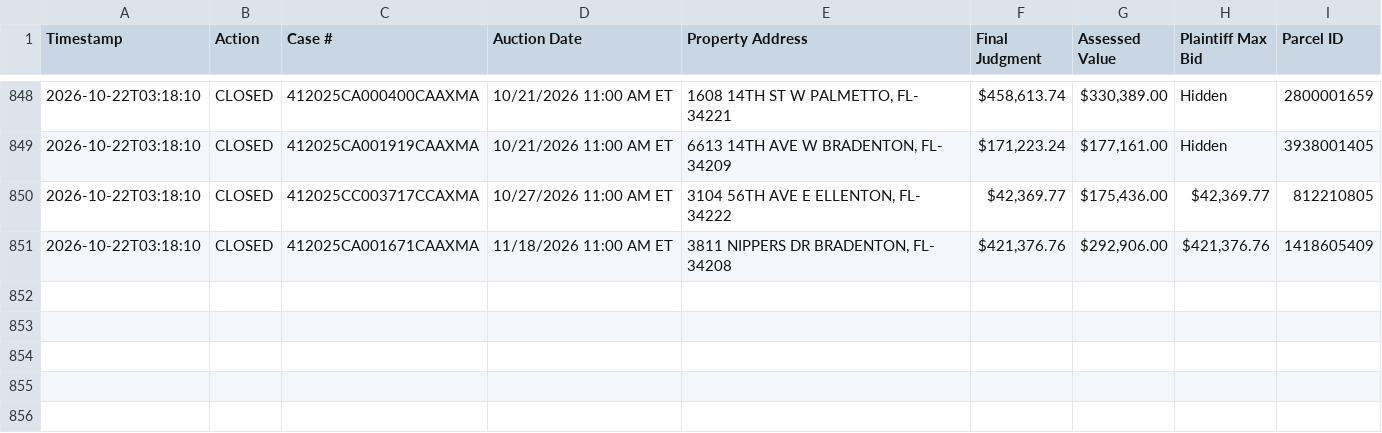
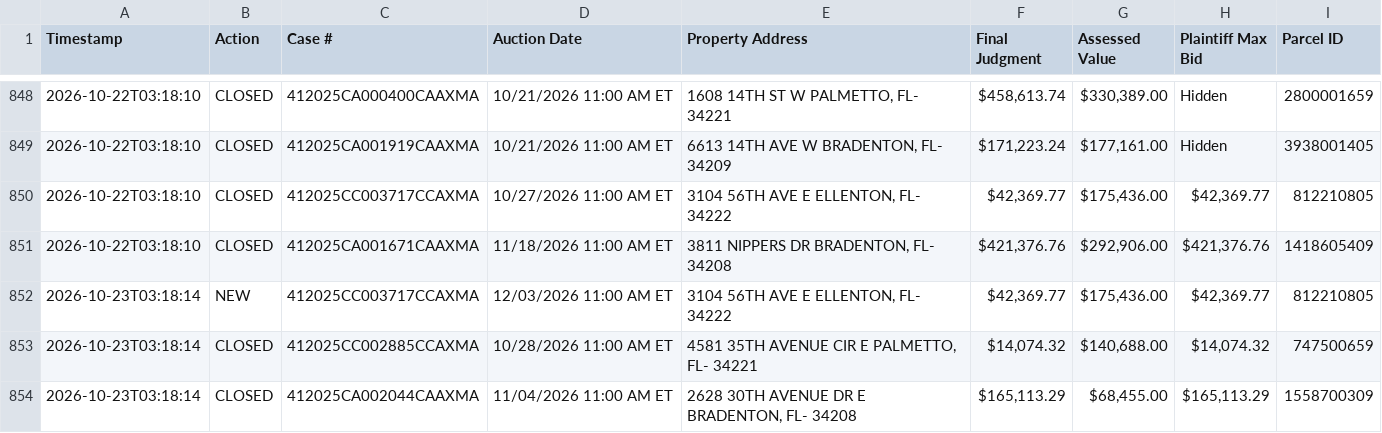
Before and after one commit to figlesias7/realforeclose-manatee, a CSV file: data/event_log.csv, drawn as a sheet; only a part is shown, gaps mark what is left out; the diff names each change by its address in the sheet, - before the commit and + after, or states it on an @@ line.

```diff
--- a/data/event_log.csv
+++ b/data/event_log.csv
+row 852: 2026-10-23T03:18:14 | NEW | 412025CC003717CCAXMA | 12/03/2026 11:00 AM ET | 3104 56TH AVE E ELLENTON, FL- 34222 | $42,369.77 | $175,436.00 | $42,369.77 | 812210805
+row 853: 2026-10-23T03:18:14 | CLOSED | 412025CC002885CCAXMA | 10/28/2026 11:00 AM ET | 4581 35TH AVENUE CIR E PALMETTO, FL- 34221 | $14,074.32 | $140,688.00 | $14,074.32 | 747500659
+row 854: 2026-10-23T03:18:14 | CLOSED | 412025CA002044CAAXMA | 11/04/2026 11:00 AM ET | 2628 30TH AVENUE DR E BRADENTON, FL- 34208 | $165,113.29 | $68,455.00 | $165,113.29 | 1558700309
```
Also changed, not shown: data/active_foreclosures.csv, 3 other files.
